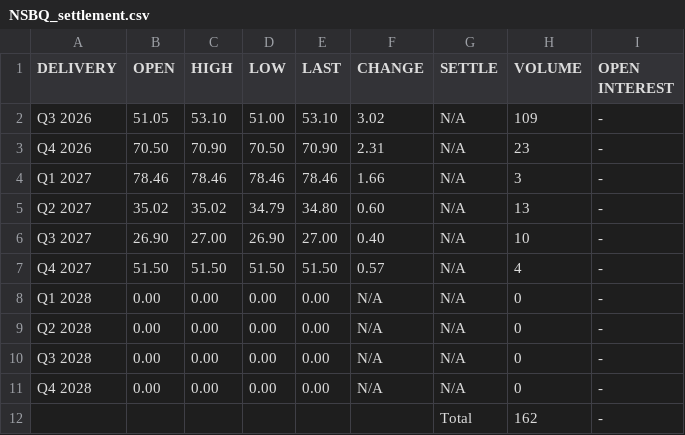
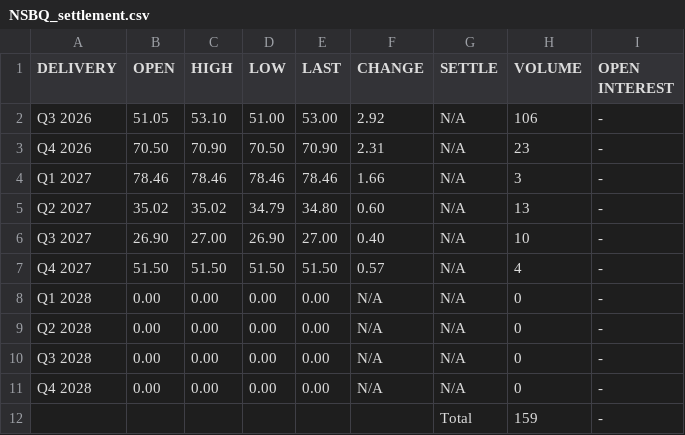
Before and after one commit to rikuisotalus-ux/euronext-settlement-scraper, a CSV file: data/NSBQ_settlement.csv, drawn as a sheet.

```diff
--- a/data/NSBQ_settlement.csv
+++ b/data/NSBQ_settlement.csv
@@ -1,3 +1,3 @@
 DELIVERY,OPEN,HIGH,LOW,LAST,CHANGE,SETTLE,VOLUME,OPEN INTEREST
-Q3 2026,51.05,53.10,51.00,53.10,3.02,N/A,109,-
+Q3 2026,51.05,53.10,51.00,53.00,2.92,N/A,106,-
 Q4 2026,70.50,70.90,70.50,70.90,2.31,N/A,23,-
@@ -11,2 +11,2 @@ Q3 2028,0.00,0.00,0.00,0.00,N/A,N/A,0,-
 Q4 2028,0.00,0.00,0.00,0.00,N/A,N/A,0,-
-,,,,,,Total,162,-
+,,,,,,Total,159,-
```
Also changed, not shown: data/HLBY_settlement.csv, data/NSBM_settlement.csv, 1 other file.
